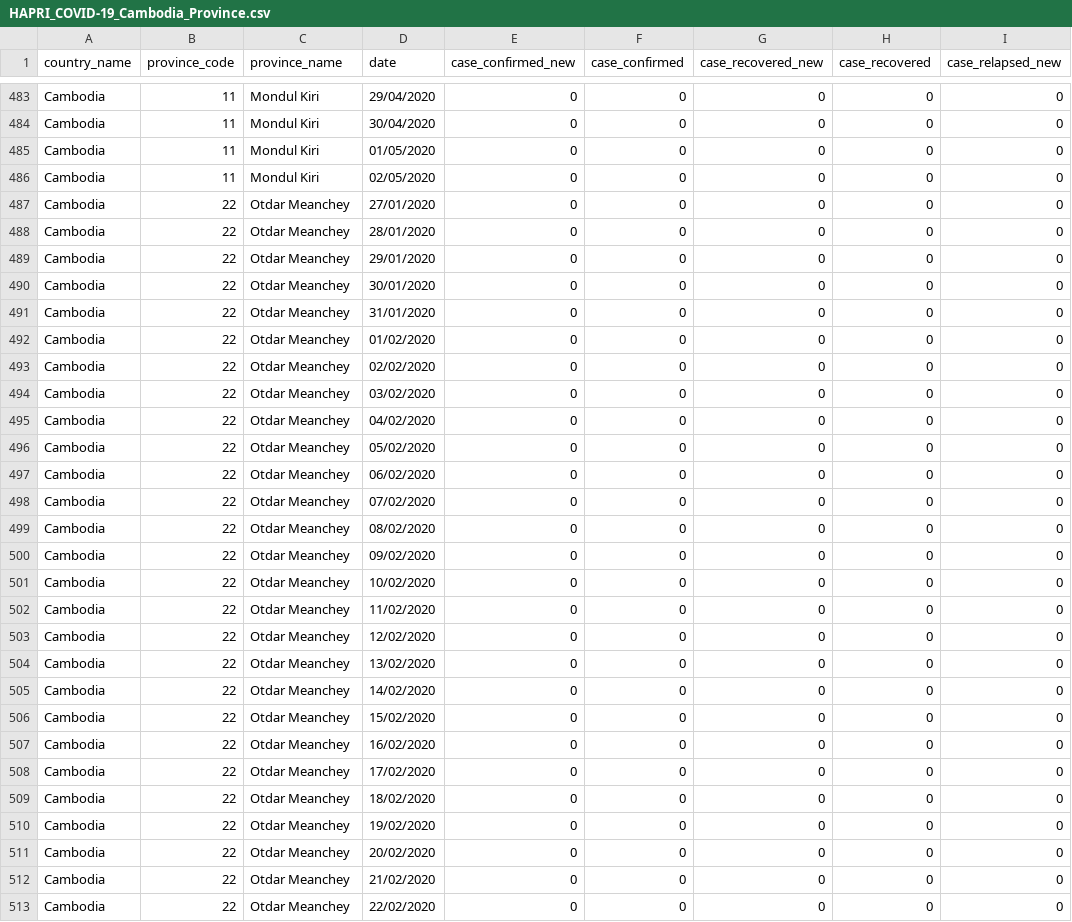
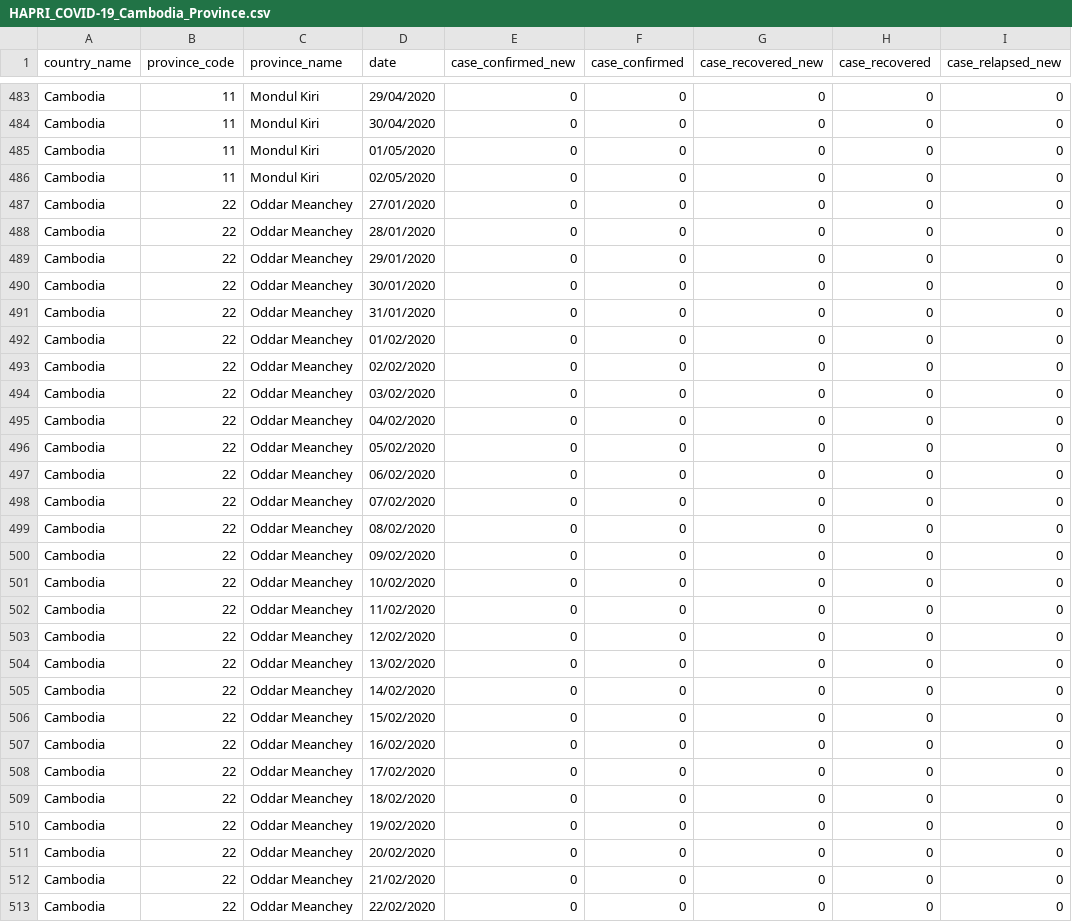
Before and after one commit to HAPRIvn/Open-Access-Data, a CSV file: Data/COVID19/HAPRI_COVID-19_Cambodia_Province.csv, drawn as a sheet; only a part is shown, gaps mark what is left out; the diff covers the shown part only; the diff names each change by its address in the sheet, - before the commit and + after, or states it on an @@ line.

```diff
--- a/Data/COVID19/HAPRI_COVID-19_Cambodia_Province.csv
+++ b/Data/COVID19/HAPRI_COVID-19_Cambodia_Province.csv
-C487:C513 (province_name): Otdar Meanchey
+C487:C513 (province_name): Oddar Meanchey
```
Also changed, not shown: 70 edited cells elsewhere in this file, 10 other files.
